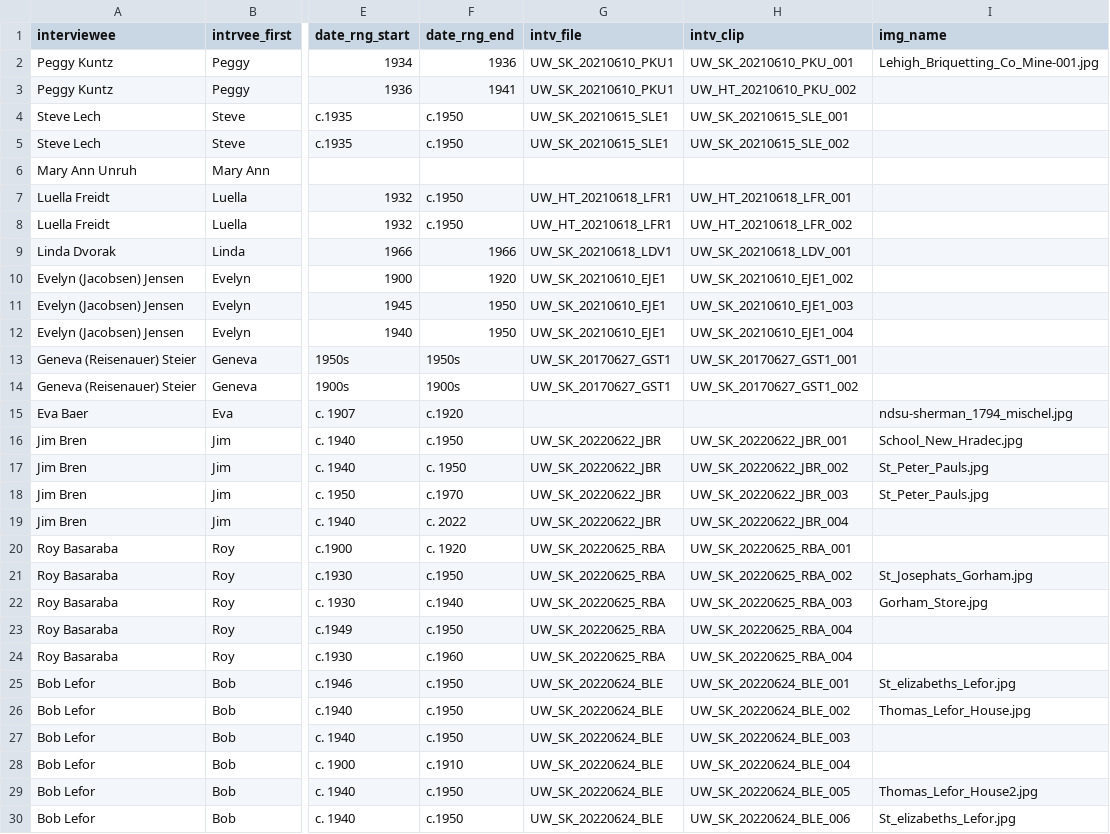
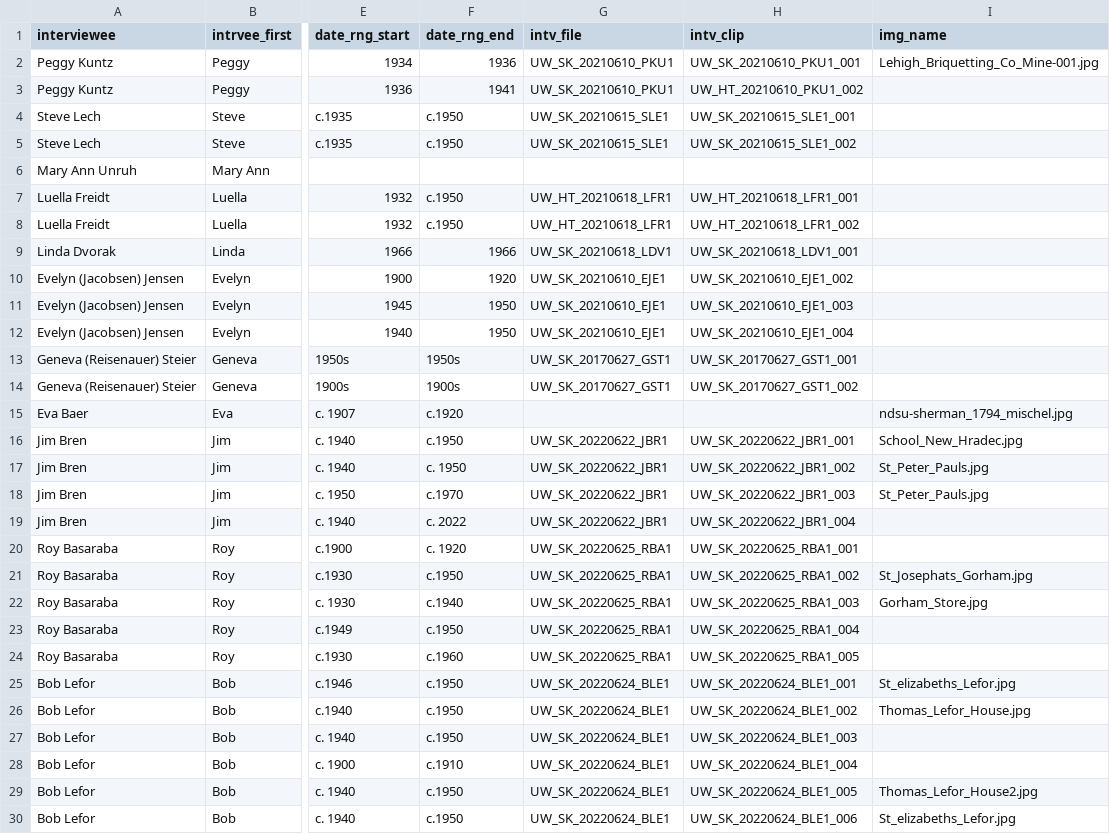
Before and after one commit to swndstorymap/ndOralHistory, a CSV file: data/NDOralHistory.csv, drawn as a sheet; only a part is shown, gaps mark what is left out; the diff names each change by its address in the sheet, - before the commit and + after, or states it on an @@ line.

Commit message:
Add files via upload

```diff
--- a/data/NDOralHistory.csv
+++ b/data/NDOralHistory.csv
-H2 (intv_clip): UW_SK_20210610_PKU_001
+H2 (intv_clip): UW_SK_20210610_PKU1_001
-H3 (intv_clip): UW_HT_20210610_PKU_002
+H3 (intv_clip): UW_HT_20210610_PKU1_002
-H4 (intv_clip): UW_SK_20210615_SLE_001
+H4 (intv_clip): UW_SK_20210615_SLE1_001
-H5 (intv_clip): UW_SK_20210615_SLE_002
+H5 (intv_clip): UW_SK_20210615_SLE1_002
-H7 (intv_clip): UW_HT_20210618_LFR_001
+H7 (intv_clip): UW_HT_20210618_LFR1_001
-H8 (intv_clip): UW_HT_20210618_LFR_002
+H8 (intv_clip): UW_HT_20210618_LFR1_002
-H9 (intv_clip): UW_SK_20210618_LDV_001
+H9 (intv_clip): UW_SK_20210618_LDV1_001
-G16:G19 (intv_file): UW_SK_20220622_JBR
+G16:G19 (intv_file): UW_SK_20220622_JBR1
-H16 (intv_clip): UW_SK_20220622_JBR_001
+H16 (intv_clip): UW_SK_20220622_JBR1_001
-H17 (intv_clip): UW_SK_20220622_JBR_002
+H17 (intv_clip): UW_SK_20220622_JBR1_002
-H18 (intv_clip): UW_SK_20220622_JBR_003
+H18 (intv_clip): UW_SK_20220622_JBR1_003
-H19 (intv_clip): UW_SK_20220622_JBR_004
+H19 (intv_clip): UW_SK_20220622_JBR1_004
-G20:G24 (intv_file): UW_SK_20220625_RBA
+G20:G24 (intv_file): UW_SK_20220625_RBA1
-H20 (intv_clip): UW_SK_20220625_RBA_001
+H20 (intv_clip): UW_SK_20220625_RBA1_001
-H21 (intv_clip): UW_SK_20220625_RBA_002
+H21 (intv_clip): UW_SK_20220625_RBA1_002
-H22 (intv_clip): UW_SK_20220625_RBA_003
+H22 (intv_clip): UW_SK_20220625_RBA1_003
-H23 (intv_clip): UW_SK_20220625_RBA_004
+H23 (intv_clip): UW_SK_20220625_RBA1_004
-H24 (intv_clip): UW_SK_20220625_RBA_004
+H24 (intv_clip): UW_SK_20220625_RBA1_005
-G25:G30 (intv_file): UW_SK_20220624_BLE
+G25:G30 (intv_file): UW_SK_20220624_BLE1
-H25 (intv_clip): UW_SK_20220624_BLE_001
+H25 (intv_clip): UW_SK_20220624_BLE1_001
-H26 (intv_clip): UW_SK_20220624_BLE_002
+H26 (intv_clip): UW_SK_20220624_BLE1_002
-H27 (intv_clip): UW_SK_20220624_BLE_003
+H27 (intv_clip): UW_SK_20220624_BLE1_003
-H28 (intv_clip): UW_SK_20220624_BLE_004
+H28 (intv_clip): UW_SK_20220624_BLE1_004
-H29 (intv_clip): UW_SK_20220624_BLE_005
+H29 (intv_clip): UW_SK_20220624_BLE1_005
-H30 (intv_clip): UW_SK_20220624_BLE_006
+H30 (intv_clip): UW_SK_20220624_BLE1_006
```
